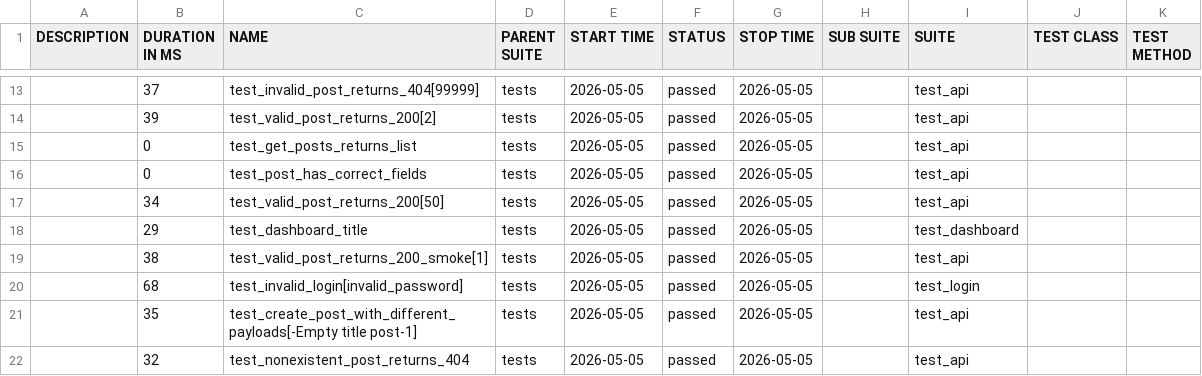
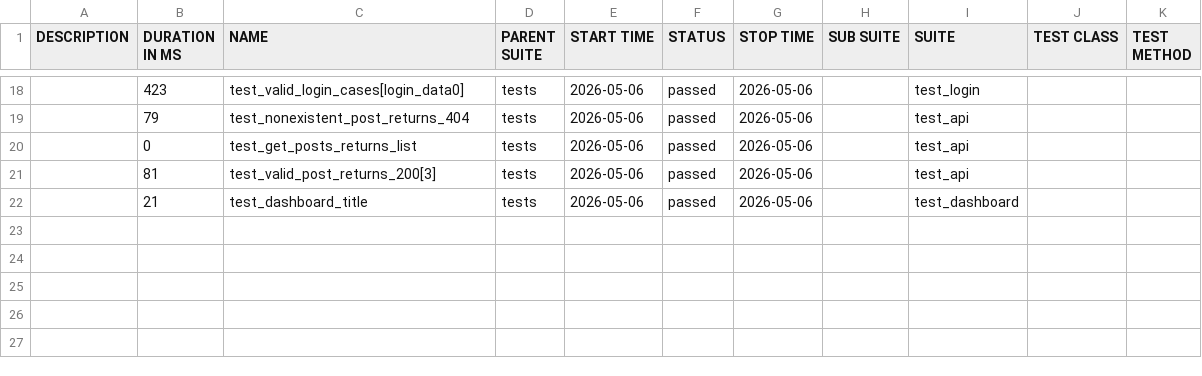
Before and after one commit to radekmeloun/testing_lessons, a CSV file: regression/data/suites.csv, drawn as a sheet; only a part is shown, gaps mark what is left out; the diff covers the shown part only.

```diff
--- a/regression/data/suites.csv
+++ b/regression/data/suites.csv
@@ -13,10 +18,5 @@
-"","37","test_invalid_post_returns_404[99999]","tests","2026-05-05","passed","2026-05-05","","test_api","",""
-"","39","test_valid_post_returns_200[2]","tests","2026-05-05","passed","2026-05-05","","test_api","",""
-"","0","test_get_posts_returns_list","tests","2026-05-05","passed","2026-05-05","","test_api","",""
-"","0","test_post_has_correct_fields","tests","2026-05-05","passed","2026-05-05","","test_api","",""
-"","34","test_valid_post_returns_200[50]","tests","2026-05-05","passed","2026-05-05","","test_api","",""
-"","29","test_dashboard_title","tests","2026-05-05","passed","2026-05-05","","test_dashboard","",""
-"","38","test_valid_post_returns_200_smoke[1]","tests","2026-05-05","passed","2026-05-05","","test_api","",""
-"","68","test_invalid_login[invalid_password]","tests","2026-05-05","passed","2026-05-05","","test_login","",""
-"","35","test_create_post_with_different_payloads[-Empty title post-1]","tests","2026-05-05","passed","2026-05-05","","test_api","",""
-"","32","test_nonexistent_post_returns_404","tests","2026-05-05","passed","2026-05-05","","test_api","",""
+"","423","test_valid_login_cases[login_data0]","tests","2026-05-06","passed","2026-05-06","","test_login","",""
+"","79","test_nonexistent_post_returns_404","tests","2026-05-06","passed","2026-05-06","","test_api","",""
+"","0","test_get_posts_returns_list","tests","2026-05-06","passed","2026-05-06","","test_api","",""
+"","81","test_valid_post_returns_200[3]","tests","2026-05-06","passed","2026-05-06","","test_api","",""
+"","21","test_dashboard_title","tests","2026-05-06","passed","2026-05-06","","test_dashboard","",""
```
Also changed, not shown: 6 added rows, 1 removed row and 37 edited cells elsewhere in this file, 36 other files.
